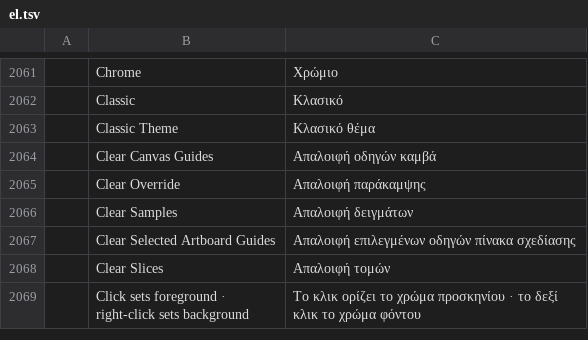
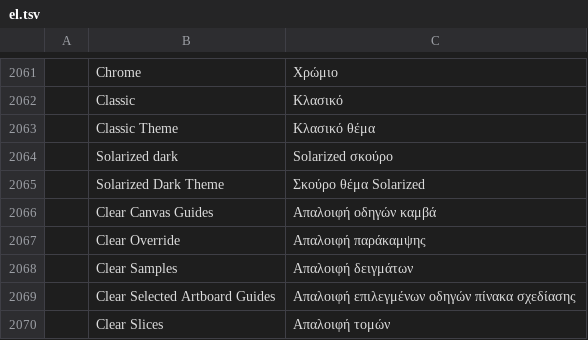
Before and after one commit to jorgerjimenez/United-Editer, a TSV file: photocraft/crates/ui-egui/src/i18n/el.tsv, drawn as a sheet; only a part is shown, gaps mark what is left out; the shorter side is filled out with more unchanged rows; the diff names each change by its address in the sheet, - before the commit and + after, or states it on an @@ line.

Commit message:
Themes: add Solarized Dark (#1136) (#2098)
* Themes: add Solarized Dark (#1136)

* Solarized Dark: ship the palette's MIT license notice (#1136)

---------

Co-authored-by: Brandon Thomas <echelon@gmail.com>

```diff
--- a/photocraft/crates/ui-egui/src/i18n/el.tsv
+++ b/photocraft/crates/ui-egui/src/i18n/el.tsv
+row 2064:  | Solarized dark | Solarized σκούρο
+row 2065:  | Solarized Dark Theme | Σκούρο θέμα Solarized
```
Also changed, not shown: photocraft/crates/ui-egui/src/i18n/de.tsv, photocraft/crates/ui-egui/src/i18n/ja.tsv, 20 other files.
